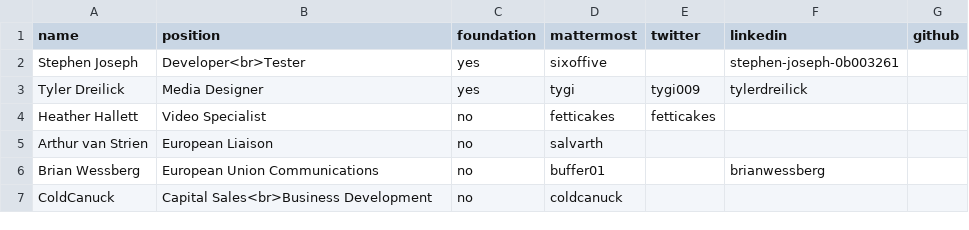
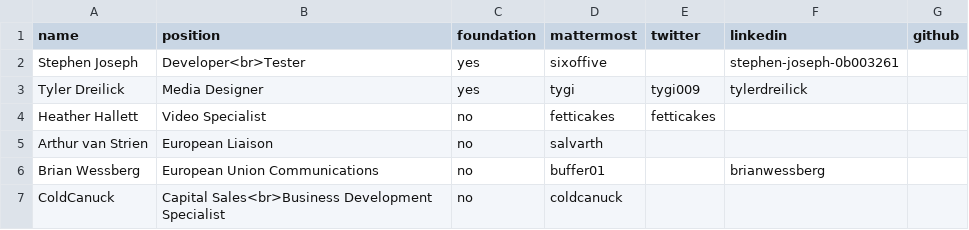
Before and after one commit to terracoin/website, a CSV file: _data/team.csv, drawn as a sheet.

Commit message:
Add Specialist

```diff
--- a/_data/team.csv
+++ b/_data/team.csv
@@ -6,2 +6,2 @@ Arthur van Strien,European Liaison,no,salvarth,,,
 Brian Wessberg,European Union Communications,no,buffer01,,brianwessberg,
-ColdCanuck,Capital Sales<br>Business Development,no,coldcanuck,,,
+ColdCanuck,Capital Sales<br>Business Development Specialist,no,coldcanuck,,,
```
